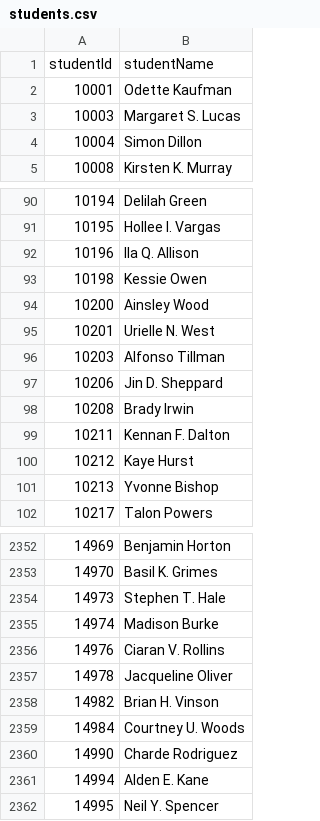
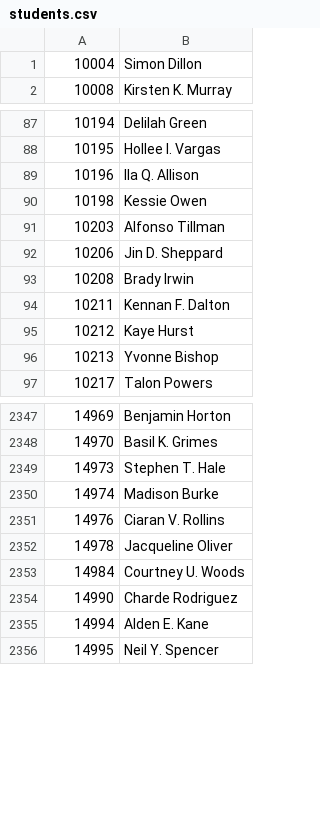
Before and after one commit to kmhasan-class/fall2017aj, a CSV file: Collections Demo/students.csv, drawn as a sheet; only a part is shown, gaps mark what is left out; the diff names each change by its address in the sheet, - before the commit and + after, or states it on an @@ line.

```diff
--- a/Collections Demo/students.csv
+++ b/Collections Demo/students.csv
-row 1: studentId | studentName
-row 2: 10001 | Odette Kaufman
-row 3: 10003 | Margaret S. Lucas
-row 94: 10200 | Ainsley Wood
-row 95: 10201 | Urielle N. West
-row 2358: 14982 | Brian H. Vinson
```
Also changed, not shown: 22 other files.
